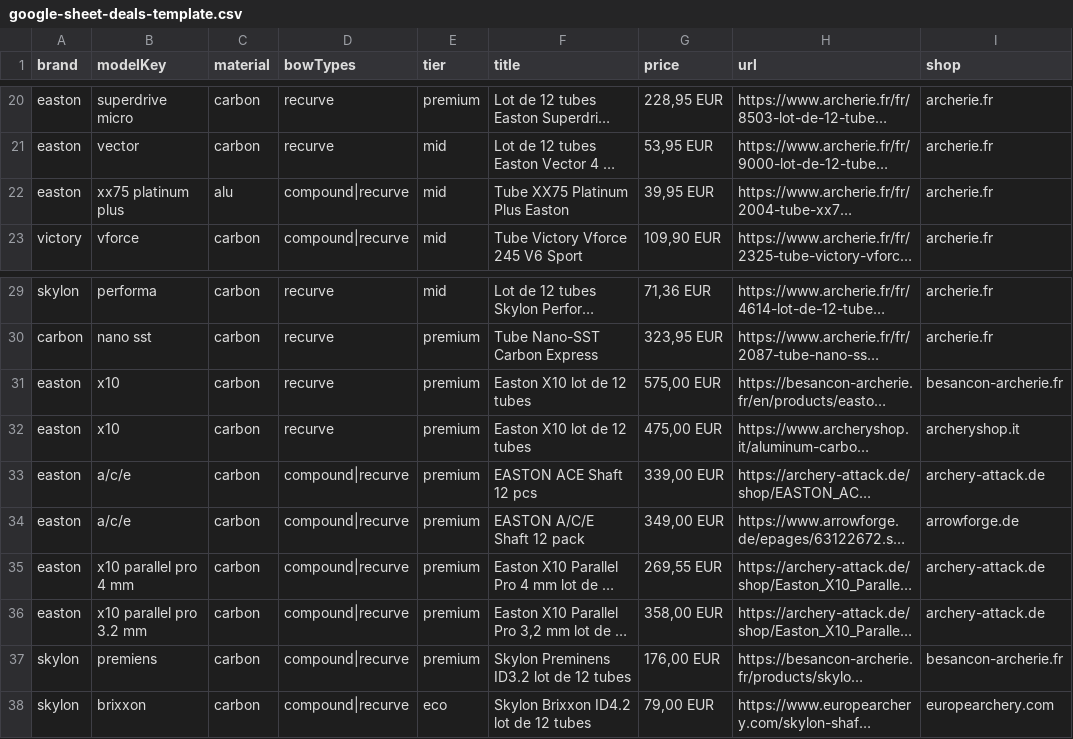
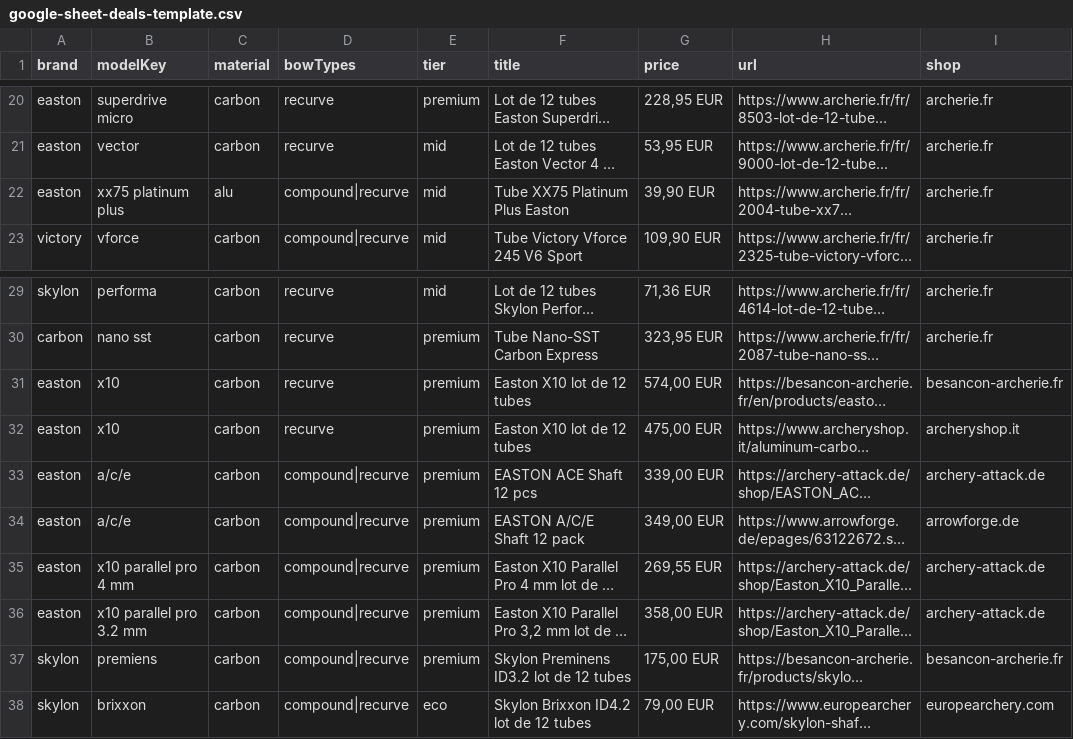
Before and after one commit to djeunit74/choix-fleches, a CSV file: google-sheet-deals-template.csv, drawn as a sheet; only a part is shown, gaps mark what is left out; long unchanged cells end in …; the diff names each change by its address in the sheet, - before the commit and + after, or states it on an @@ line.

```diff
--- a/google-sheet-deals-template.csv
+++ b/google-sheet-deals-template.csv
-G22 (price): 39,95 EUR
+G22 (price): 39,90 EUR
-G31 (price): 575,00 EUR
+G31 (price): 574,00 EUR
-G37 (price): 176,00 EUR
+G37 (price): 175,00 EUR
```
Also changed, not shown: google-sheet-deals-template.tsv, 1 other file.
